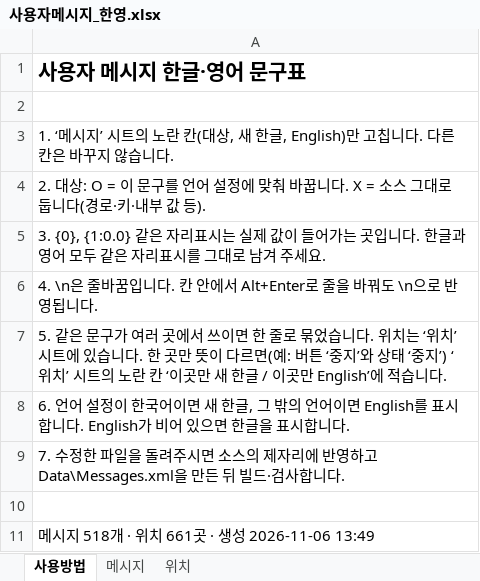
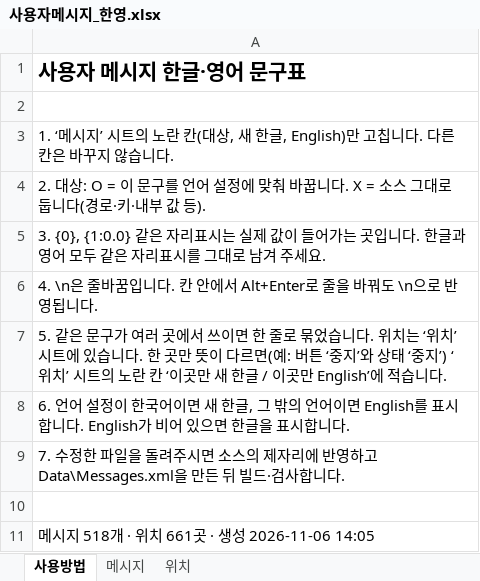
Before and after one commit to kevinlim360/clorium-g2, an Excel workbook: handoff/messages/사용자메시지_한영.xlsx, sheet 사용방법, drawn as a sheet; values as stored, in another font and other column widths than the file's, no borders; the diff names each change by its address in the sheet, - before the commit and + after, or states it on an @@ line.

```diff
--- a/handoff/messages/사용자메시지_한영.xlsx (sheet 사용방법)
+++ b/handoff/messages/사용자메시지_한영.xlsx (sheet 사용방법)
-A11: 메시지 518개 · 위치 661곳 · 생성 2026-11-06 13:49
+A11: 메시지 518개 · 위치 661곳 · 생성 2026-11-06 14:05
```
Also changed, not shown: sheet 위치, sheet 메시지, 4 other files.
